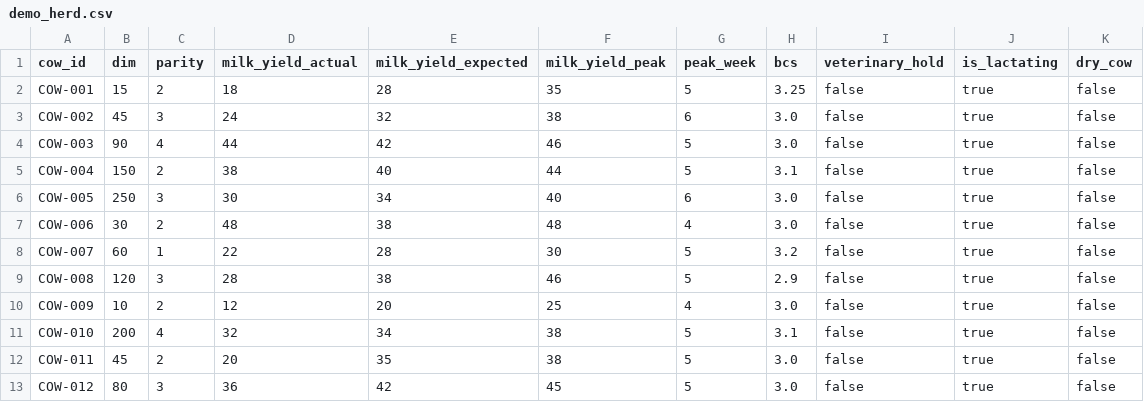
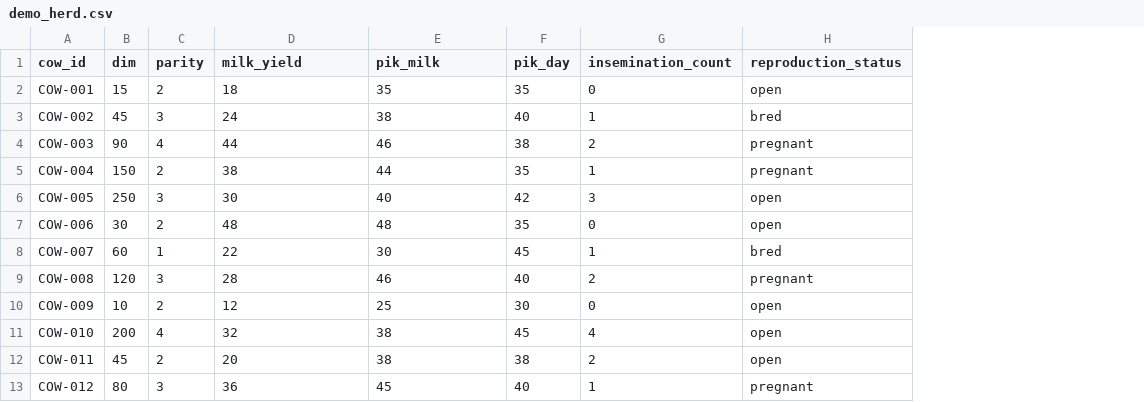
Before and after one commit to StanisSerg/PACK-cattle-science, a CSV file: rule_engine/cases/test_suite/demo_herd.csv, drawn as a sheet; removed rows and columns are numbered as before the commit, all else as after; the diff names each change by its address in the sheet, - before the commit and + after, or states it on an @@ line.

Commit message:
feat(rule-engine): integrate enterprise data + MilkBot curve, add CS.WP.003 metabolism screening
- Add enterprise_loader.py with herd-level MilkBot from Пример 3
- Add generate_enterprise_reports.py for CS.WP.002 + CS.WP.003
- Add generate_metabolism_report.py for metabolic screening via proxy rules
- Refactor generate_productivity_report.py to use shared herd_loader
- Update demo_herd.csv to minimal enterprise schema

Relates to WP-93

```diff
--- a/rule_engine/cases/test_suite/demo_herd.csv
+++ b/rule_engine/cases/test_suite/demo_herd.csv
-column E (milk_yield_expected), rows 2-13: 28 | 32 | 42 | 40 | 34 | 38 | 28 | 38 | 20 | 34 | 35 | 42
-column G (peak_week), rows 2-13: 5 | 6 | 5 | 5 | 6 | 4 | 5 | 5 | 4 | 5 | 5 | 5
-column H (bcs), rows 2-13: 3.25 | 3.0 | 3.0 | 3.1 | 3.0 | 3.0 | 3.2 | 2.9 | 3.0 | 3.1 | 3.0 | 3.0
-column I (veterinary_hold), rows 2-13: all false
-column J (is_lactating), rows 2-13: all true
-column K (dry_cow), rows 2-13: all false
+column F (pik_day), rows 2-13: 35 | 40 | 38 | 35 | 42 | 35 | 45 | 40 | 30 | 45 | 38 | 40
+column G (insemination_count), rows 2-13: 0 | 1 | 2 | 1 | 3 | 0 | 1 | 2 | 0 | 4 | 2 | 1
+column H (reproduction_status), rows 2-13: open | bred | pregnant | pregnant | open | open | bred | pregnant | open | open | open | pregnant
-D1: milk_yield_actual
+D1: milk_yield
-E1: milk_yield_peak
+E1: pik_milk
```
Also changed, not shown: 5 other files.
